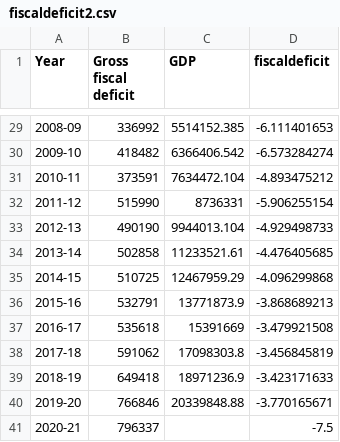
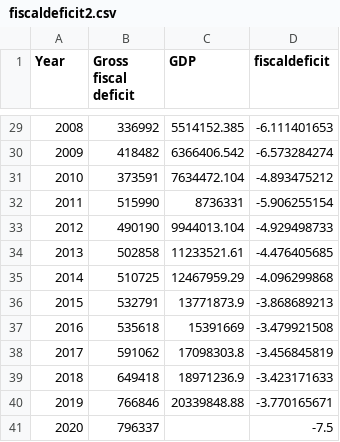
Before and after one commit to ydunga/data, a CSV file: fiscaldeficit2.csv, drawn as a sheet; only a part is shown, gaps mark what is left out; the diff covers the shown part only.

```diff
--- a/fiscaldeficit2.csv
+++ b/fiscaldeficit2.csv
@@ -29,13 +29,13 @@
-2008-09,336992,5514152.385,-6.111401653
-2009-10,418482,6366406.542,-6.573284274
-2010-11,373591,7634472.104,-4.893475212
-2011-12,515990,8736331,-5.906255154
-2012-13,490190,9944013.104,-4.929498733
-2013-14,502858,11233521.61,-4.476405685
-2014-15,510725,12467959.29,-4.096299868
-2015-16,532791,13771873.9,-3.868689213
-2016-17,535618,15391669,-3.479921508
-2017-18,591062,17098303.8,-3.456845819
-2018-19,649418,18971236.9,-3.423171633
-2019-20,766846,20339848.88,-3.770165671
-2020-21,796337,,-7.5
+2008,336992,5514152.385,-6.111401653
+2009,418482,6366406.542,-6.573284274
+2010,373591,7634472.104,-4.893475212
+2011,515990,8736331,-5.906255154
+2012,490190,9944013.104,-4.929498733
+2013,502858,11233521.61,-4.476405685
+2014,510725,12467959.29,-4.096299868
+2015,532791,13771873.9,-3.868689213
+2016,535618,15391669,-3.479921508
+2017,591062,17098303.8,-3.456845819
+2018,649418,18971236.9,-3.423171633
+2019,766846,20339848.88,-3.770165671
+2020,796337,,-7.5
```
Also changed, not shown: 27 edited cells elsewhere in this file.
